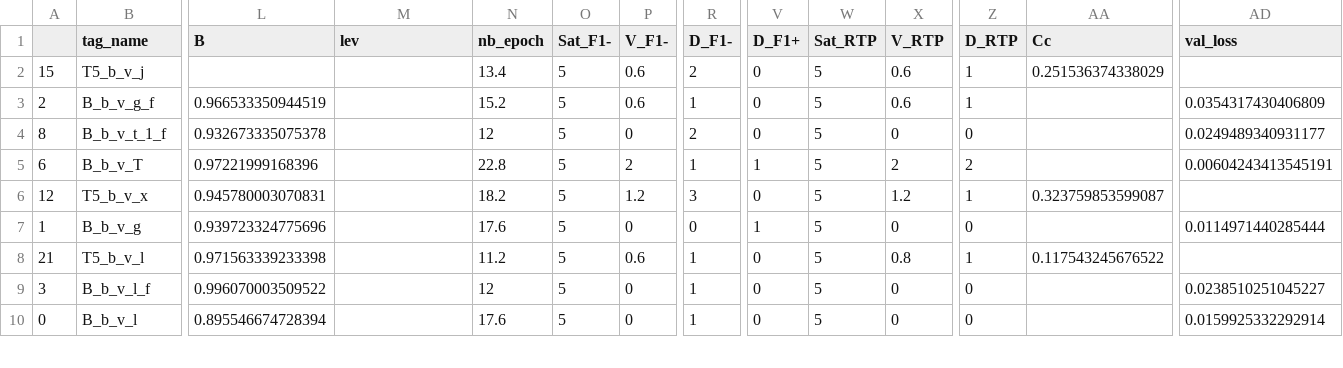
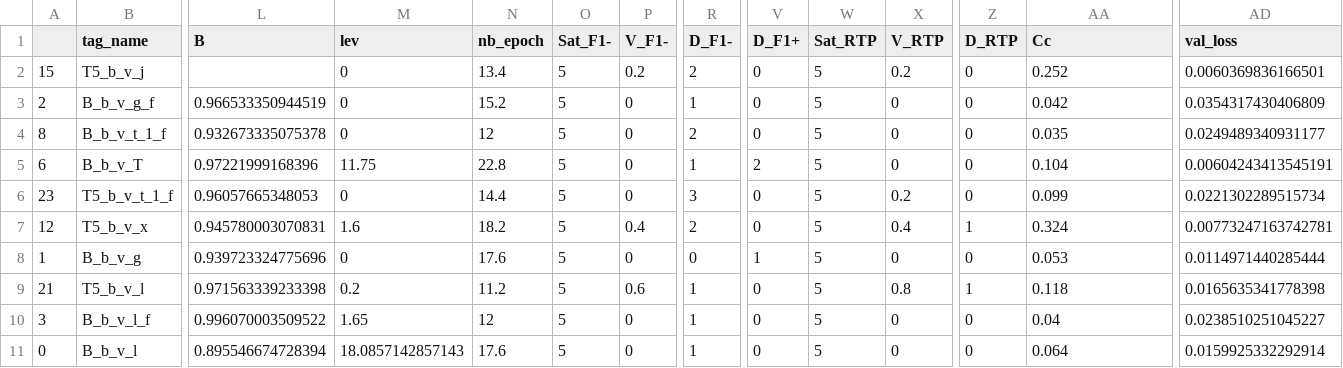
Before and after one commit to datalogism/12ShadesOfRDFSyntax, a CSV file: eval/results_12ShadesSyntax_STRICT.csv, drawn as a sheet; only a part is shown, gaps mark what is left out; addresses are those after the commit; rows hold the shown columns only; the diff covers the shown part only; the diff names each change by its address in the sheet, - before the commit and + after, or states it on an @@ line.

Commit message:
Update results_12ShadesSyntax_STRICT.csv
correct levenstein and broken steps

```diff
--- a/eval/results_12ShadesSyntax_STRICT.csv
+++ b/eval/results_12ShadesSyntax_STRICT.csv
-M2:M4 (lev): (empty)
+M2:M4 (lev): 0
-P2 (V_F1-): 0.6
+P2 (V_F1-): 0.2
-X2 (V_RTP): 0.6
+X2 (V_RTP): 0.2
-Z2:Z3 (D_RTP): 1
+Z2:Z3 (D_RTP): 0
-AA2 (Cc): 0.251536374338029
+AA2 (Cc): 0.252
-AD2 (val_loss): (empty)
+AD2 (val_loss): 0.0060369836166501
-P3 (V_F1-): 0.6
+P3 (V_F1-): 0
-X3 (V_RTP): 0.6
+X3 (V_RTP): 0
-AA3 (Cc): (empty)
+AA3 (Cc): 0.042
-AA4 (Cc): (empty)
+AA4 (Cc): 0.035
-M5 (lev): (empty)
+M5 (lev): 11.75
-P5 (V_F1-): 2
+P5 (V_F1-): 0
-V5 (D_F1+): 1
+V5 (D_F1+): 2
-X5 (V_RTP): 2
+X5 (V_RTP): 0
-Z5 (D_RTP): 2
+Z5 (D_RTP): 0
-AA5 (Cc): (empty)
+AA5 (Cc): 0.104
+row 6: 23 | T5_b_v_t_1_f | 0.96057665348053 | 0 | 14.4 | 5 | 0 | 3 | 0 | 5 | 0.2 | 0 | 0.099 | 0.0221302289515734
-M7 (lev): (empty)
+M7 (lev): 1.6
-P7 (V_F1-): 1.2
+P7 (V_F1-): 0.4
-R7 (D_F1-): 3
+R7 (D_F1-): 2
-X7 (V_RTP): 1.2
+X7 (V_RTP): 0.4
-AA7 (Cc): 0.323759853599087
+AA7 (Cc): 0.324
-AD7 (val_loss): (empty)
+AD7 (val_loss): 0.00773247163742781
-M8 (lev): (empty)
+M8 (lev): 0
-AA8 (Cc): (empty)
+AA8 (Cc): 0.053
-M9 (lev): (empty)
+M9 (lev): 0.2
-AA9 (Cc): 0.117543245676522
+AA9 (Cc): 0.118
-AD9 (val_loss): (empty)
+AD9 (val_loss): 0.0165635341778398
-M10 (lev): (empty)
+M10 (lev): 1.65
-AA10 (Cc): (empty)
+AA10 (Cc): 0.04
-M11 (lev): (empty)
+M11 (lev): 18.0857142857143
-AA11 (Cc): (empty)
+AA11 (Cc): 0.064
```
Also changed, not shown: 1 removed row and 50 edited cells elsewhere in this file.
